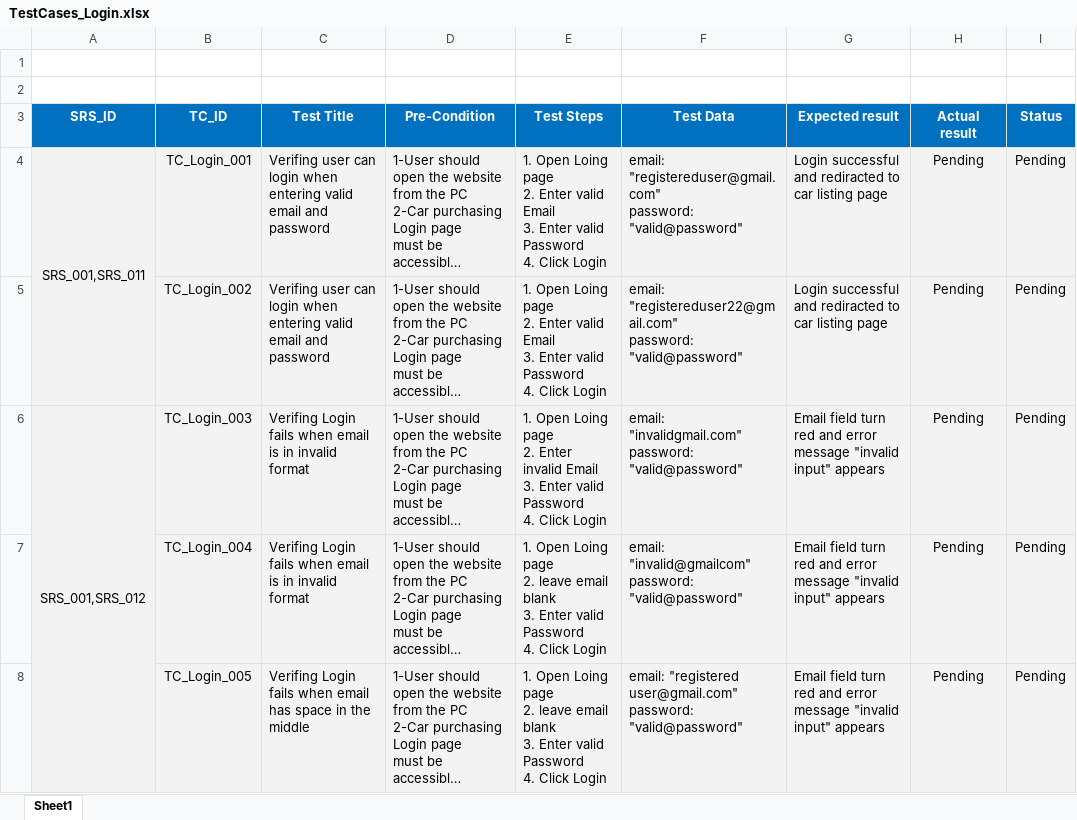
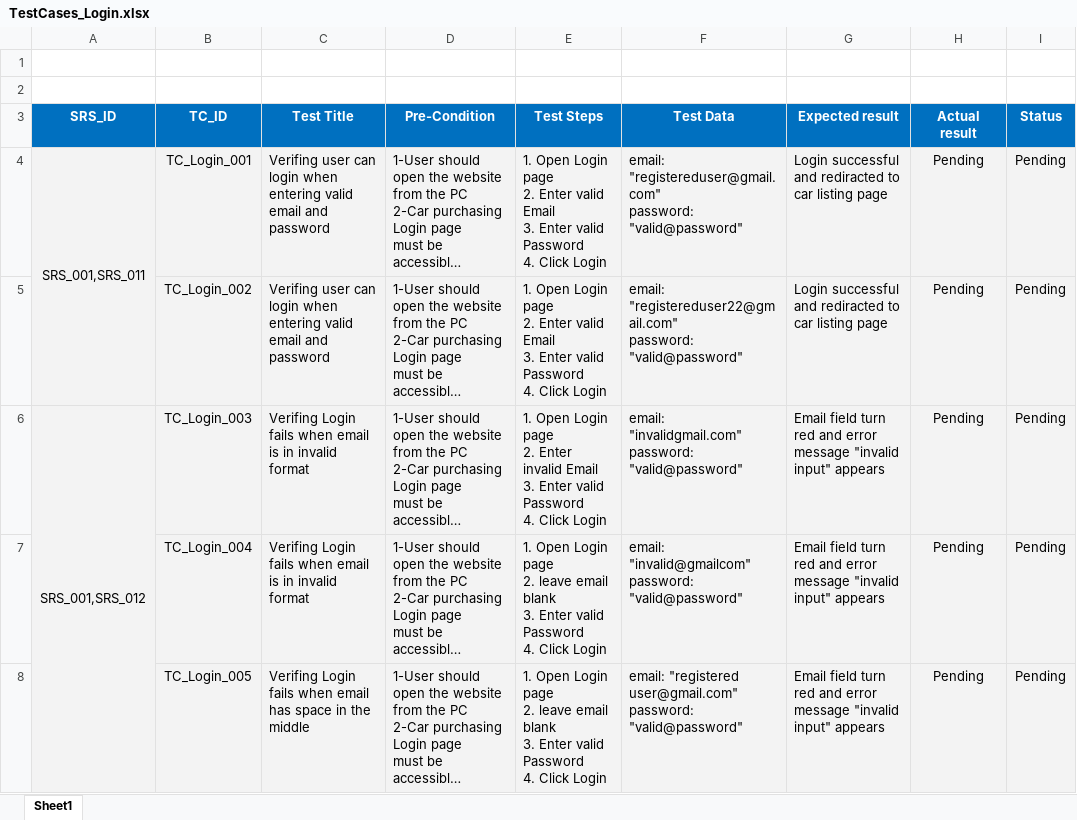
Before and after one commit to Ebrahem-Mostafa/Car-Purchasing, an Excel workbook: Testing/TestCases_Login.xlsx, sheet Sheet1, drawn as a sheet; only a part is shown; long unchanged cells end in …; values as stored, in another font and other column widths than the file's, no borders; conditional formats not drawn; ↵ is a line break in a cell; the diff covers the shown part only; the diff names each change by its address in the sheet, - before the commit and + after, or states it on an @@ line.

```diff
--- a/Testing/TestCases_Login.xlsx (sheet Sheet1)
+++ b/Testing/TestCases_Login.xlsx (sheet Sheet1)
-E4:E5 (Test Steps): 1. Open Loing page ↵ 2.…
+E4:E5 (Test Steps): 1. Open Login page ↵ 2.…
-E6 (Test Steps): 1. Open Loing page ↵ 2.…
+E6 (Test Steps): 1. Open Login page ↵ 2.…
-E7:E8 (Test Steps): 1. Open Loing page ↵ 2.…
+E7:E8 (Test Steps): 1. Open Login page ↵ 2.…
```
Also changed, not shown: 1 added row and 11 edited cells elsewhere in this sheet.
